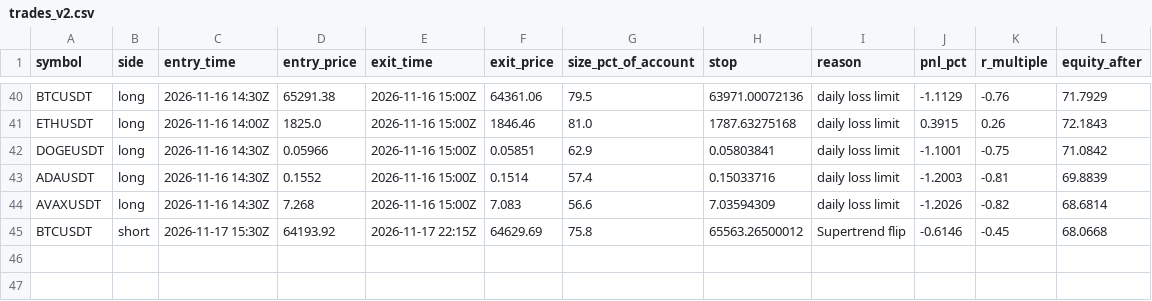
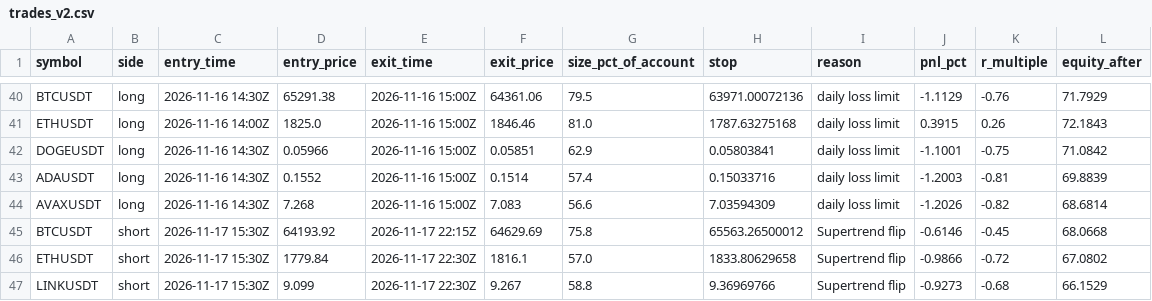
Before and after one commit to d4gh9jzy4p-arch/dema-supertrend-paper, a CSV file: trades_v2.csv, drawn as a sheet; only a part is shown, gaps mark what is left out.

```diff
--- a/trades_v2.csv
+++ b/trades_v2.csv
@@ -45 +45,3 @@ AVAXUSDT,long,2026-11-16 14:30Z,7.268,2026-11-16 15:00Z,7.083,56.6,7.03594309,da
 BTCUSDT,short,2026-11-17 15:30Z,64193.92,2026-11-17 22:15Z,64629.69,75.8,65563.26500012,Supertrend flip,-0.6146,-0.45,68.0668
+ETHUSDT,short,2026-11-17 15:30Z,1779.84,2026-11-17 22:30Z,1816.1,57.0,1833.80629658,Supertrend flip,-0.9866,-0.72,67.0802
+LINKUSDT,short,2026-11-17 15:30Z,9.099,2026-11-17 22:30Z,9.267,58.8,9.36969766,Supertrend flip,-0.9273,-0.68,66.1529
```
Also changed, not shown: 7 other files.
